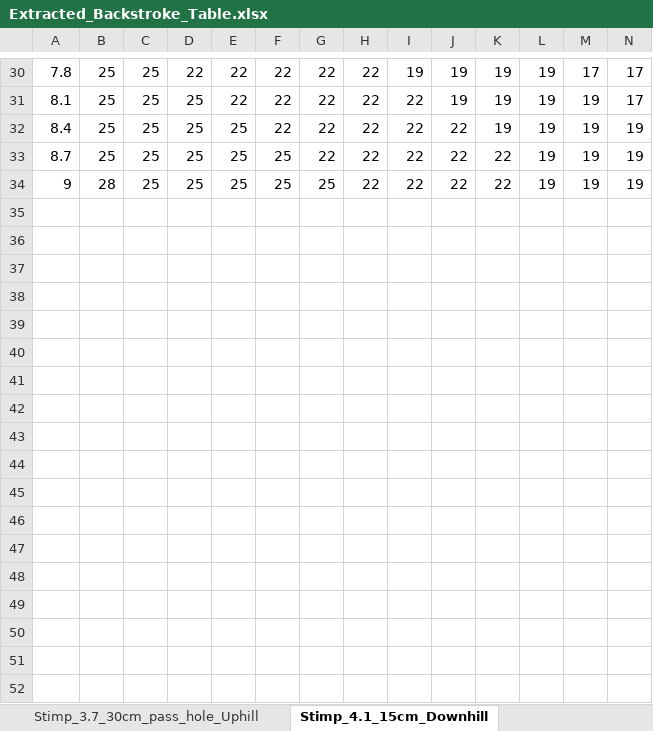
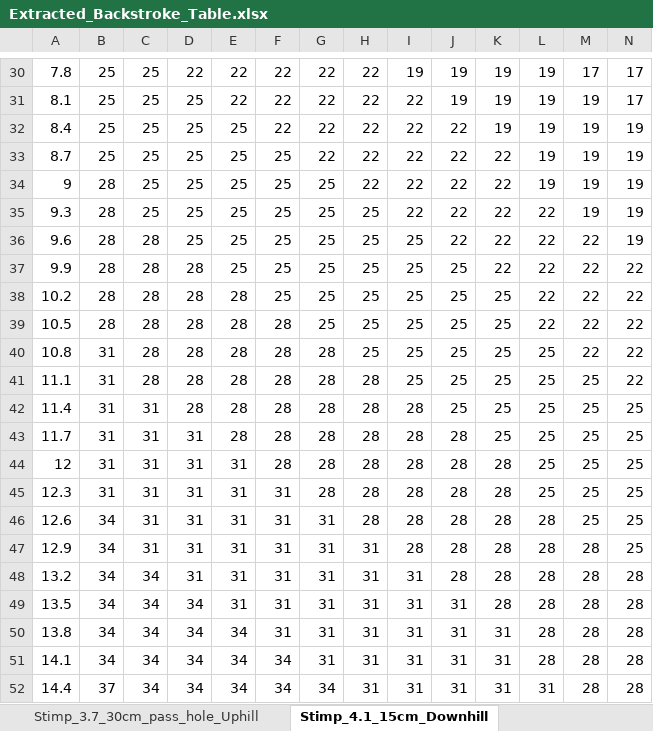
Before and after one commit to thangdh73/putting-backstroke-calculator, an Excel workbook: data/Extracted_Backstroke_Table.xlsx, sheet Stimp_4.1_15cm_Downhill, drawn as a sheet; only a part is shown, gaps mark what is left out; values as stored, in another font and other column widths than the file's, no borders; conditional formats not drawn; the diff covers the shown part only; the diff names each change by its address in the sheet, - before the commit and + after, or states it on an @@ line.

```diff
--- a/data/Extracted_Backstroke_Table.xlsx (sheet Stimp_4.1_15cm_Downhill)
+++ b/data/Extracted_Backstroke_Table.xlsx (sheet Stimp_4.1_15cm_Downhill)
+row 35: 9.3 | 28 | 25 | 25 | 25 | 25 | 25 | 25 | 22 | 22 | 22 | 22 | 19 | 19
+row 36: 9.6 | 28 | 28 | 25 | 25 | 25 | 25 | 25 | 25 | 22 | 22 | 22 | 22 | 19
+row 37: 9.9 | 28 | 28 | 28 | 25 | 25 | 25 | 25 | 25 | 25 | 22 | 22 | 22 | 22
+row 38: 10.2 | 28 | 28 | 28 | 28 | 25 | 25 | 25 | 25 | 25 | 25 | 22 | 22 | 22
+row 39: 10.5 | 28 | 28 | 28 | 28 | 28 | 25 | 25 | 25 | 25 | 25 | 22 | 22 | 22
+row 40: 10.8 | 31 | 28 | 28 | 28 | 28 | 28 | 25 | 25 | 25 | 25 | 25 | 22 | 22
+row 41: 11.1 | 31 | 28 | 28 | 28 | 28 | 28 | 28 | 25 | 25 | 25 | 25 | 25 | 22
+row 42: 11.4 | 31 | 31 | 28 | 28 | 28 | 28 | 28 | 28 | 25 | 25 | 25 | 25 | 25
+row 43: 11.7 | 31 | 31 | 31 | 28 | 28 | 28 | 28 | 28 | 28 | 25 | 25 | 25 | 25
+row 44: 12 | 31 | 31 | 31 | 31 | 28 | 28 | 28 | 28 | 28 | 28 | 25 | 25 | 25
+row 45: 12.3 | 31 | 31 | 31 | 31 | 31 | 28 | 28 | 28 | 28 | 28 | 25 | 25 | 25
+row 46: 12.6 | 34 | 31 | 31 | 31 | 31 | 31 | 28 | 28 | 28 | 28 | 28 | 25 | 25
+row 47: 12.9 | 34 | 31 | 31 | 31 | 31 | 31 | 31 | 28 | 28 | 28 | 28 | 28 | 25
+row 48: 13.2 | 34 | 34 | 31 | 31 | 31 | 31 | 31 | 31 | 28 | 28 | 28 | 28 | 28
+row 49: 13.5 | 34 | 34 | 34 | 31 | 31 | 31 | 31 | 31 | 31 | 28 | 28 | 28 | 28
+row 50: 13.8 | 34 | 34 | 34 | 34 | 31 | 31 | 31 | 31 | 31 | 31 | 28 | 28 | 28
+row 51: 14.1 | 34 | 34 | 34 | 34 | 34 | 31 | 31 | 31 | 31 | 31 | 28 | 28 | 28
+row 52: 14.4 | 37 | 34 | 34 | 34 | 34 | 34 | 31 | 31 | 31 | 31 | 31 | 28 | 28
```
Also changed, not shown: 19 added rows elsewhere in this sheet, sheet Stimp_4.3_15cm_Downhill, sheet Stimp_4.4_15cm_Downhill, sheet Stimp_4.6_15cm_Downhill, sheet Stimp_4.3_15cm_pass_hole_Uphill, sheet Stimp_4.4_15cm_pass_hole_Uphill, sheet Stimp_4.6_15cm_pass_hole_Uphill, 17 more sheets, 2 other files.
